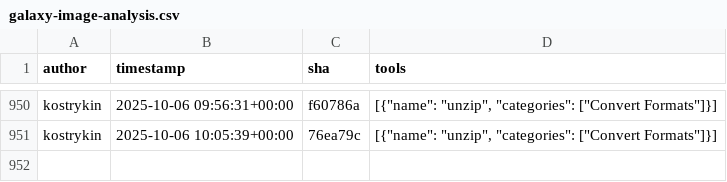
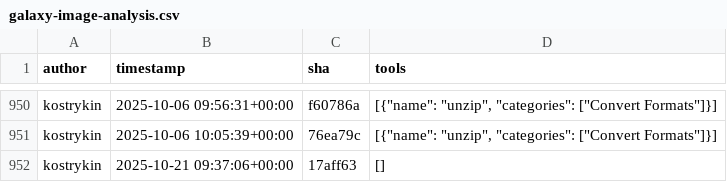
Before and after one commit to kostrykin/galaxy-community-activities, a CSV file: cache/repositories/BMCV/galaxy-image-analysis.csv, drawn as a sheet; only a part is shown, gaps mark what is left out.

```diff
--- a/cache/repositories/BMCV/galaxy-image-analysis.csv
+++ b/cache/repositories/BMCV/galaxy-image-analysis.csv
@@ -951 +951,2 @@
 "kostrykin","2025-10-06 10:05:39+00:00","76ea79c","[{""name"": ""unzip"", ""categories"": [""Convert Formats""]}]"
+"kostrykin","2025-10-21 09:37:06+00:00","17aff63","[]"
```
Also changed, not shown: cache/avatars.csv, cache/repositories/bgruening/galaxytools.csv, 1 other file.
